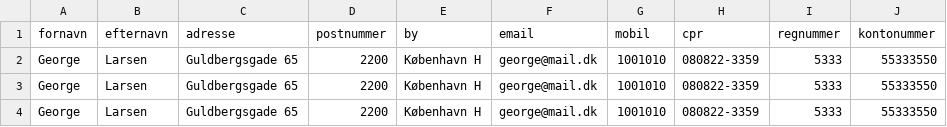
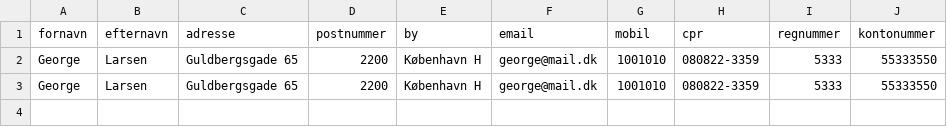
Before and after one commit to ChristianTrip/BilAbonnement, a CSV file: src/main/resources/csv/kunde.csv, drawn as a sheet; the diff names each change by its address in the sheet, - before the commit and + after, or states it on an @@ line.

```diff
--- a/src/main/resources/csv/kunde.csv
+++ b/src/main/resources/csv/kunde.csv
-row 4: George | Larsen | Guldbergsgade 65 | 2200 | København H | george@mail.dk | 1001010 | 080822-3359 | 5333 | 55333550
```
Also changed, not shown: 12 other files.
